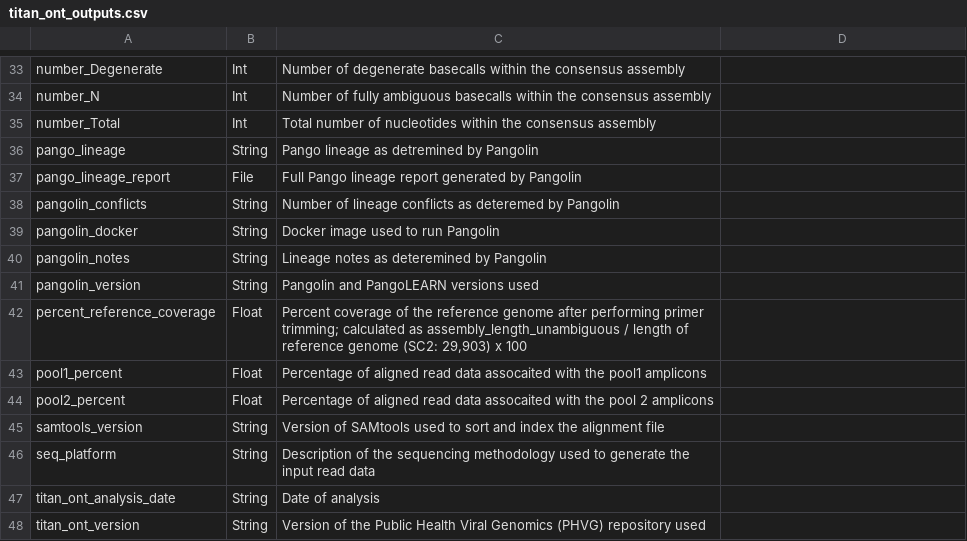
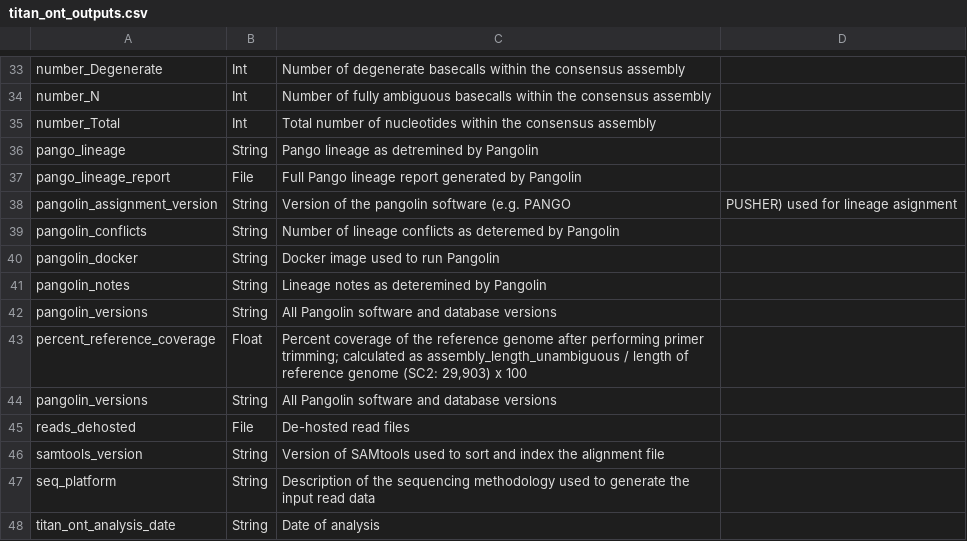
Before and after one commit to theiagen/public_health_viral_genomics, a CSV file: docs/source/tables/titan_workflows/titan_ont_outputs.csv, drawn as a sheet; only a part is shown, gaps mark what is left out; the shorter side is filled out with more unchanged rows.

```diff
--- a/docs/source/tables/titan_workflows/titan_ont_outputs.csv
+++ b/docs/source/tables/titan_workflows/titan_ont_outputs.csv
@@ -37,2 +37,3 @@ pango_lineage,String,Pango lineage as detremined by Pangolin
 pango_lineage_report,File,Full Pango lineage report generated by Pangolin
+pangolin_assignment_version,String,Version of the pangolin software (e.g. PANGO, PUSHER) used for lineage asignment
 pangolin_conflicts,String,Number of lineage conflicts as deteremed by Pangolin
@@ -40,6 +41,6 @@ pangolin_docker,String,Docker image used to run Pangolin
 pangolin_notes,String,Lineage notes as deteremined by Pangolin
-pangolin_version,String,Pangolin and PangoLEARN versions used
+pangolin_versions,String,All Pangolin software and database versions
 percent_reference_coverage,Float,"Percent coverage of the reference genome after performing primer trimming; calculated as assembly_length_unambiguous / length of reference genome (SC2: 29,903) x 100"
-pool1_percent,Float,Percentage of aligned read data assocaited with the pool1 amplicons
-pool2_percent,Float,Percentage of aligned read data assocaited with the pool 2 amplicons
+pangolin_versions,String,All Pangolin software and database versions
+reads_dehosted,File,De-hosted read files
 samtools_version,String,Version of SAMtools used to sort and index the alignment file
```
Also changed, not shown: docs/source/tables/titan_workflows/titan_ont_optional_inputs.csv.
